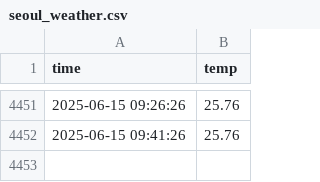
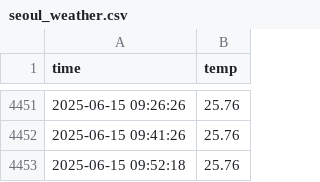
Before and after one commit to kddtkwon/seoul_weather_5m, a CSV file: seoul_weather.csv, drawn as a sheet; only a part is shown, gaps mark what is left out; the diff names each change by its address in the sheet, - before the commit and + after, or states it on an @@ line.

```diff
--- a/seoul_weather.csv
+++ b/seoul_weather.csv
+row 4453: 2025-06-15 09:52:18 | 25.76
```
